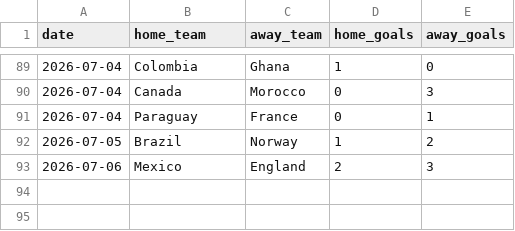
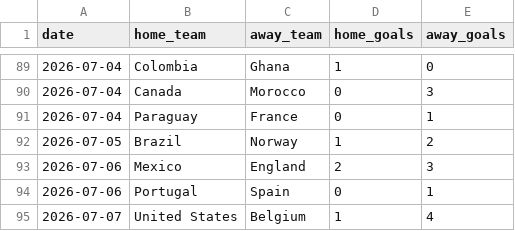
Before and after one commit to zuazo99/Mundial2026, a CSV file: data/world_cup_results.csv, drawn as a sheet; only a part is shown, gaps mark what is left out; the diff names each change by its address in the sheet, - before the commit and + after, or states it on an @@ line.

```diff
--- a/data/world_cup_results.csv
+++ b/data/world_cup_results.csv
+row 94: 2026-07-06 | Portugal | Spain | 0 | 1
+row 95: 2026-07-07 | United States | Belgium | 1 | 4
```
Also changed, not shown: data/ai_models/xg_preds_J1_dav_gpo_complete.csv, data/ai_models/xg_preds_J1_misterclaude_complete.csv, 30 other files.
